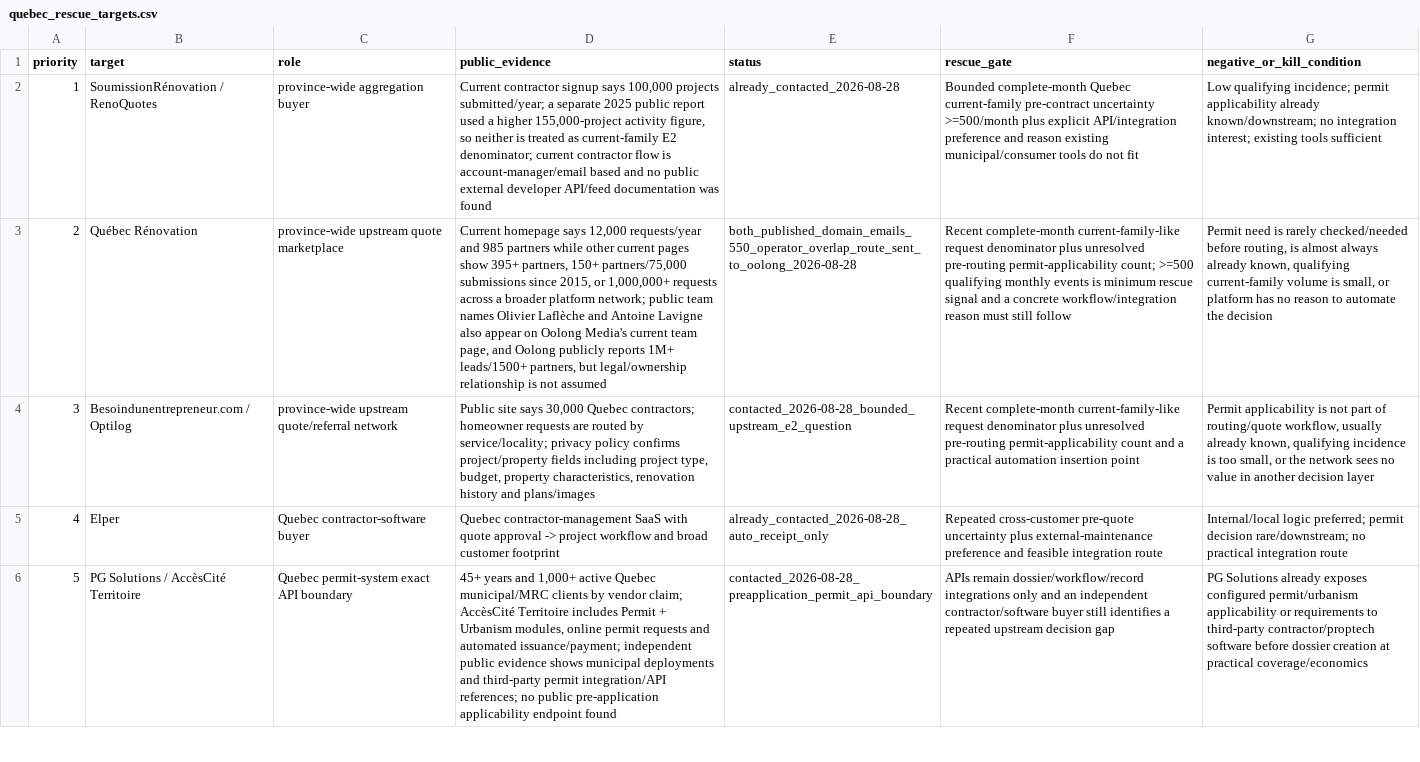
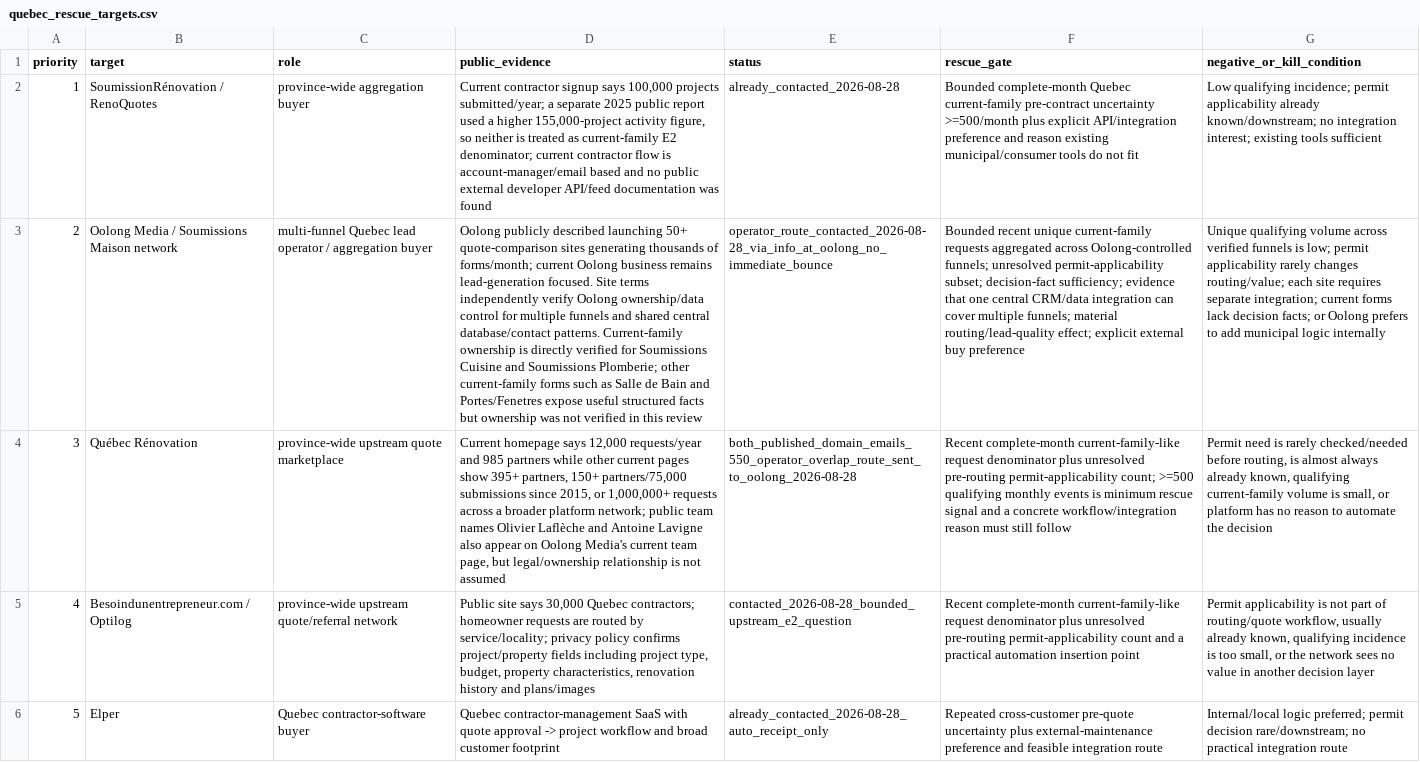
Before and after one commit to ChanghuLiu/projectpermit-mcp, a CSV file: data/quebec_rescue_targets.csv, drawn as a sheet; only a part is shown; the shorter side is filled out with more unchanged rows; addresses are those after the commit; the diff names each change by its address in the sheet, - before the commit and + after, or states it on an @@ line.

Commit message:
Prioritize Oolong multi-funnel operator route

```diff
--- a/data/quebec_rescue_targets.csv
+++ b/data/quebec_rescue_targets.csv
+row 3: 2 | Oolong Media / Soumissions Maison network | multi-funnel Quebec lead operator / aggregation buyer | Oolong publicly described launching 50+ quote-comparison sites generating thousands of forms/month; current Oolong business remains lead-generation focused. Site terms independently verify Oolong ownership/data control for multiple funnels and shared central database/contact patterns. Current-family ownership is directly verified for Soumissions Cuisine and Soumissions Plomberie; other current-family forms such as Salle de Bain and Portes/Fenetres expose useful structured facts but ownership was not verified in this review | operator_route_contacted_2026-08-28_via_info_at_oolong_no_immediate_bounce | Bounded recent unique current-family requests aggregated across Oolong-controlled funnels; unresolved permit-applicability subset; decision-fact sufficiency; evidence that one central CRM/data integration can cover multiple funnels; material routing/lead-quality effect; explicit external buy preference | Unique qualifying volume across verified funnels is low; permit applicability rarely changes routing/value; each site requires separate integration; current forms lack decision facts; or Oolong prefers to add municipal logic internally
@@ column A (priority) renumbered from row 4 down @@
-D4 (public_evidence): …team page, and Oolong publicly reports 1M+ leads/1500+ partners, but legal/ownership…
+D4 (public_evidence): …team page, but legal/ownership…
```
